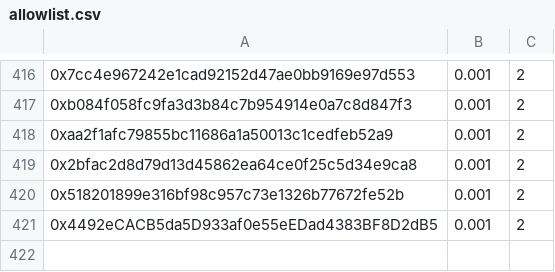
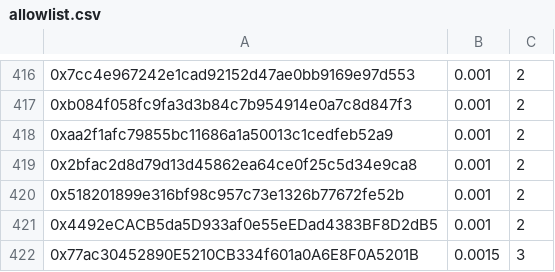
Before and after one commit to chickenwellwc/mint-page-template, a CSV file: public/allowlist.csv, drawn as a sheet; only a part is shown, gaps mark what is left out.

Commit message:
Add an extra allowlist address

```diff
--- a/public/allowlist.csv
+++ b/public/allowlist.csv
@@ -421 +421,2 @@
 0x4492eCACB5da5D933af0e55eEDad4383BF8D2dB5,0.001,2
+0x77ac30452890E5210CB334f601a0A6E8F0A5201B,0.0015,3
```
